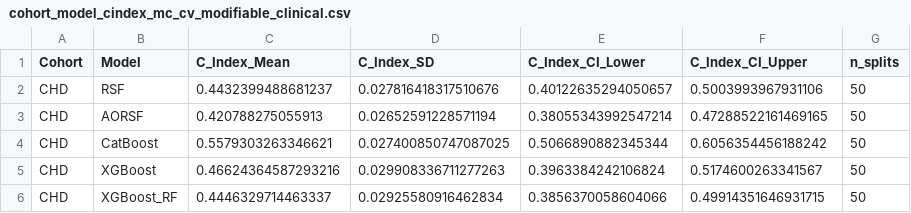
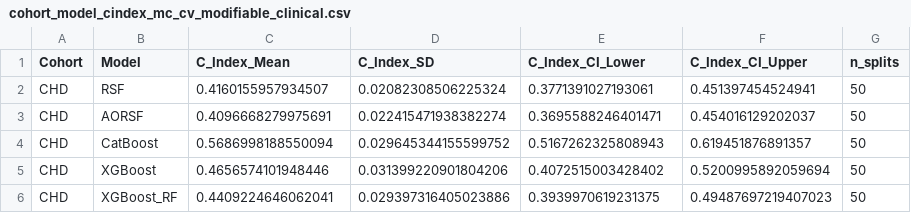
Before and after one commit to Jerome3590/phts, a CSV file: graft-loss/cohort_analysis/outputs/survival/CHD/cohort_model_cindex_mc_cv_modifiable_clinical.csv, drawn as a sheet.

```diff
--- a/graft-loss/cohort_analysis/outputs/survival/CHD/cohort_model_cindex_mc_cv_modifiable_clinical.csv
+++ b/graft-loss/cohort_analysis/outputs/survival/CHD/cohort_model_cindex_mc_cv_modifiable_clinical.csv
@@ -1,6 +1,6 @@
 Cohort,Model,C_Index_Mean,C_Index_SD,C_Index_CI_Lower,C_Index_CI_Upper,n_splits
-CHD,RSF,0.4432399488681237,0.027816418317510676,0.40122635294050657,0.5003993967931106,50
-CHD,AORSF,0.420788275055913,0.02652591228571194,0.38055343992547214,0.47288522161469165,50
-CHD,CatBoost,0.5579303263346621,0.027400850747087025,0.5066890882345344,0.6056354456188242,50
-CHD,XGBoost,0.46624364587293216,0.029908336711277263,0.3963384242106824,0.5174600263341567,50
-CHD,XGBoost_RF,0.4446329714463337,0.02925580916462834,0.3856370058604066,0.49914351646931715,50
+CHD,RSF,0.4160155957934507,0.02082308506225324,0.3771391027193061,0.451397454524941,50
+CHD,AORSF,0.4096668279975691,0.022415471938382274,0.3695588246401471,0.454016129202037,50
+CHD,CatBoost,0.5686998188550094,0.029645344155599752,0.5167262325808943,0.619451876891357,50
+CHD,XGBoost,0.4656574101948446,0.031399220901804206,0.4072515003428402,0.5200995892059694,50
+CHD,XGBoost_RF,0.4409224646062041,0.029397316405023886,0.3939970619231375,0.49487697219407023,50
```
Also changed, not shown: graft-loss/cohort_analysis/outputs/survival/CHD/best_clinical_features_by_cohort_mc_cv.csv, graft-loss/cohort_analysis/outputs/survival/MyoCardio/best_clinical_features_by_cohort_mc_cv.csv, 36 other files.
